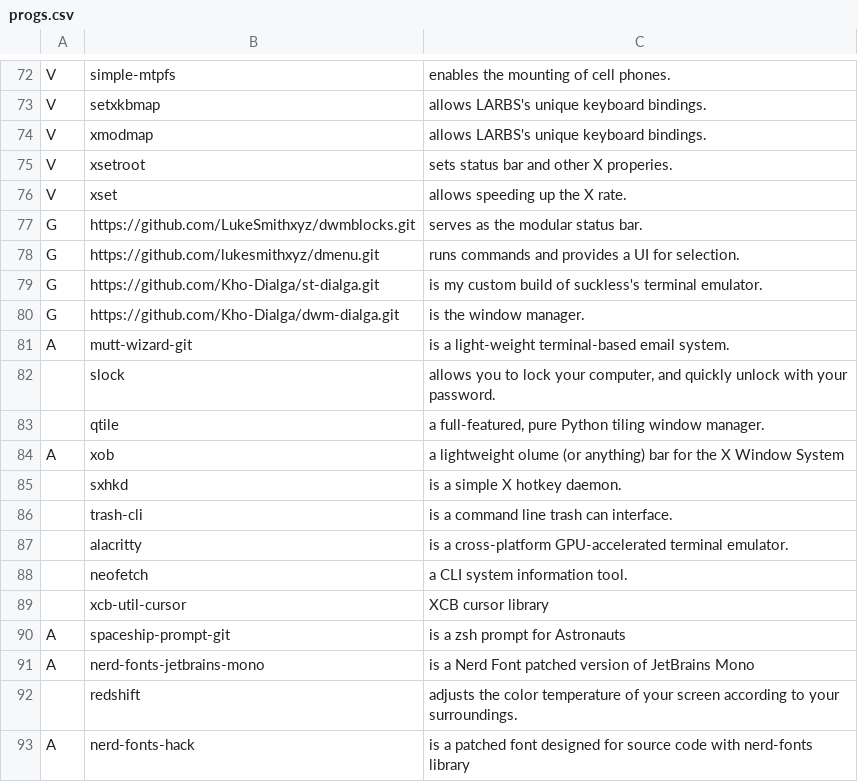
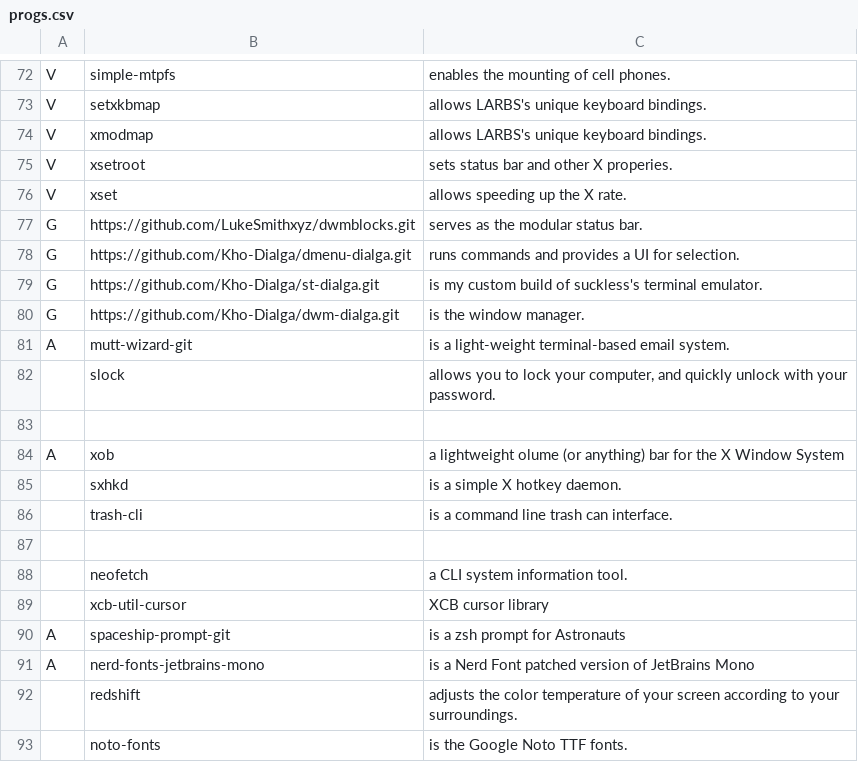
Before and after one commit to Kho-Dialga/configs, a CSV file: progs.csv, drawn as a sheet; only a part is shown, gaps mark what is left out.

Commit message:
Removed qtile and alacritty from progs.csv

```diff
--- a/progs.csv
+++ b/progs.csv
@@ -77,3 +77,3 @@ V,xset,allows speeding up the X rate.,,,,,,,,,,,,,
 G,https://github.com/LukeSmithxyz/dwmblocks.git,serves as the modular status bar.,,,,,,,,,,,,,
-G,https://github.com/lukesmithxyz/dmenu.git,runs commands and provides a UI for selection.,,,,,,,,,,,,,
+G,https://github.com/Kho-Dialga/dmenu-dialga.git,runs commands and provides a UI for selection.,,,,,,,,,,,,,
 G,https://github.com/Kho-Dialga/st-dialga.git,is my custom build of suckless's terminal emulator.,,,,,,,,,,,,,
@@ -82,3 +82,3 @@ A,mutt-wizard-git,is a light-weight terminal-based email system.,,,,,,,,,,,,,
 ,slock,"allows you to lock your computer, and quickly unlock with your password.",,,,,,,,,,,,,
-,qtile,"a full-featured, pure Python tiling window manager. ",,,,,,,,,,,,,
+,,,,,,,,,,,,,,,
 A,xob,a lightweight olume (or anything) bar for the X Window System,,,,,,,,,,,,,
@@ -86,3 +86,3 @@ A,xob,a lightweight olume (or anything) bar for the X Window System,,,,,,,,,,,,,
 ,trash-cli,is a command line trash can interface.,,,,,,,,,,,,,
-,alacritty,is a cross-platform GPU-accelerated terminal emulator.,,,,,,,,,,,,,
+,,,,,,,,,,,,,,,
 ,neofetch,a CLI system information tool.,,,,,,,,,,,,,
@@ -92,2 +92,2 @@ A,nerd-fonts-jetbrains-mono,is a Nerd Font patched version of JetBrains Mono,,,,
 ,redshift,adjusts the color temperature of your screen according to your surroundings.,,,,,,,,,,,,,
-A,nerd-fonts-hack,is a patched font designed for source code with nerd-fonts library,,,,,,,,,,,,,
+,noto-fonts,is the Google Noto TTF fonts.,,,,,,,,,,,,,
```
